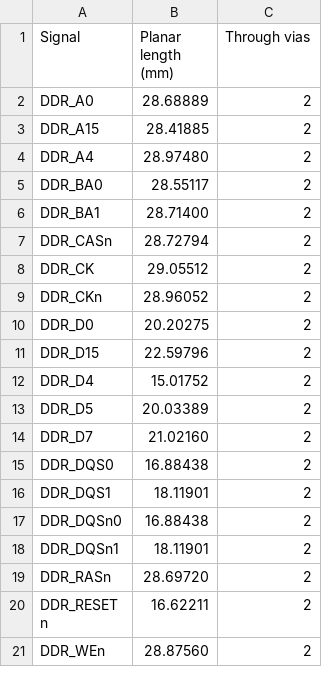
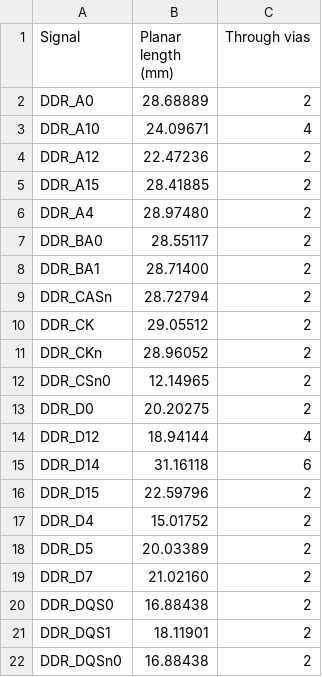
Before and after one commit to Abse2001/pixel-dash, a CSV file: studies/zoned/lengths.csv, drawn as a sheet; only a part is shown; the shorter side is filled out with more unchanged rows; the diff names each change by its address in the sheet, - before the commit and + after, or states it on an @@ line.

```diff
--- a/studies/zoned/lengths.csv
+++ b/studies/zoned/lengths.csv
+row 3: DDR_A10 | 24.09671 | 4
+row 4: DDR_A12 | 22.47236 | 2
+row 12: DDR_CSn0 | 12.14965 | 2
+row 14: DDR_D12 | 18.94144 | 4
+row 15: DDR_D14 | 31.16118 | 6
```
Also changed, not shown: 12 other files.
